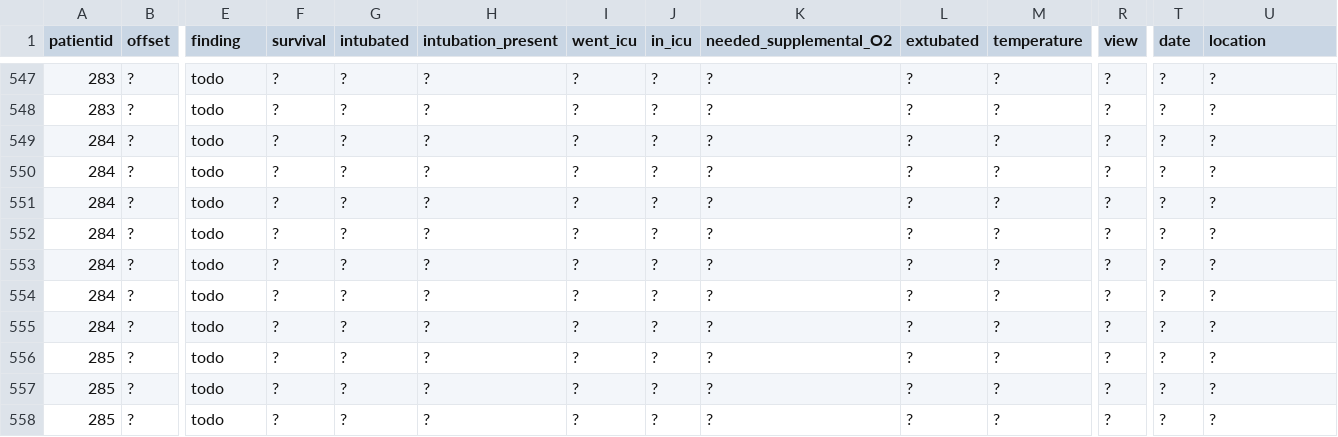
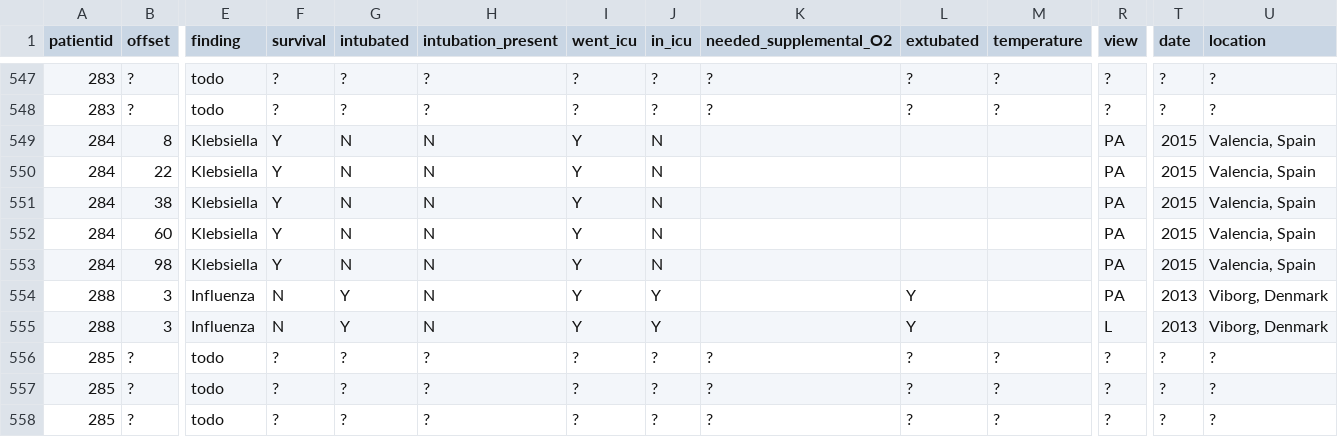
Before and after one commit to ieee8023/covid-chestxray-dataset, a CSV file: metadata.csv, drawn as a sheet; only a part is shown, gaps mark what is left out; removed rows and columns are numbered as before the commit, all else as after; rows hold the shown columns only; the diff covers the shown part only; the diff names each change by its address in the sheet, - before the commit and + after, or states it on an @@ line.

Commit message:
update https://www.eurorad.org/case/10960

```diff
--- a/metadata.csv
+++ b/metadata.csv
-B549 (offset): ?
+B549 (offset): 8
-E549:E553 (finding): todo
+E549:E553 (finding): Klebsiella
-F549:F553 (survival): ?
+F549:F553 (survival): Y
-G549:G553 (intubated): ?
+G549:G553 (intubated): N
-H549:H553 (intubation_present): ?
+H549:H553 (intubation_present): N
-I549:I553 (went_icu): ?
+I549:I553 (went_icu): Y
-J549:J553 (in_icu): ?
+J549:J553 (in_icu): N
-K549:K553 (needed_supplemental_O2): ?
+K549:K553 (needed_supplemental_O2): (empty)
-L549:L553 (extubated): ?
+L549:L553 (extubated): (empty)
-M549:M553 (temperature): ?
+M549:M553 (temperature): (empty)
-R549:R553 (view): ?
+R549:R553 (view): PA
-T549:T553 (date): ?
+T549:T553 (date): 2015
-U549:U553 (location): ?
+U549:U553 (location): Valencia, Spain
-B550 (offset): ?
+B550 (offset): 22
-B551 (offset): ?
+B551 (offset): 38
-B552 (offset): ?
+B552 (offset): 60
-B553 (offset): ?
+B553 (offset): 98
-row 554: 284 | ? | todo | ? | ? | ? | ? | ? | ? | ? | ? | ? | ? | ?
-row 555: 284 | ? | todo | ? | ? | ? | ? | ? | ? | ? | ? | ? | ? | ?
+row 554: 288 | 3 | Influenza | N | Y | N | Y | Y |  | Y |  | PA | 2013 | Viborg, Denmark
+row 555: 288 | 3 | Influenza | N | Y | N | Y | Y |  | Y |  | L | 2013 | Viborg, Denmark
```
Also changed, not shown: 25 edited cells elsewhere in this file.
